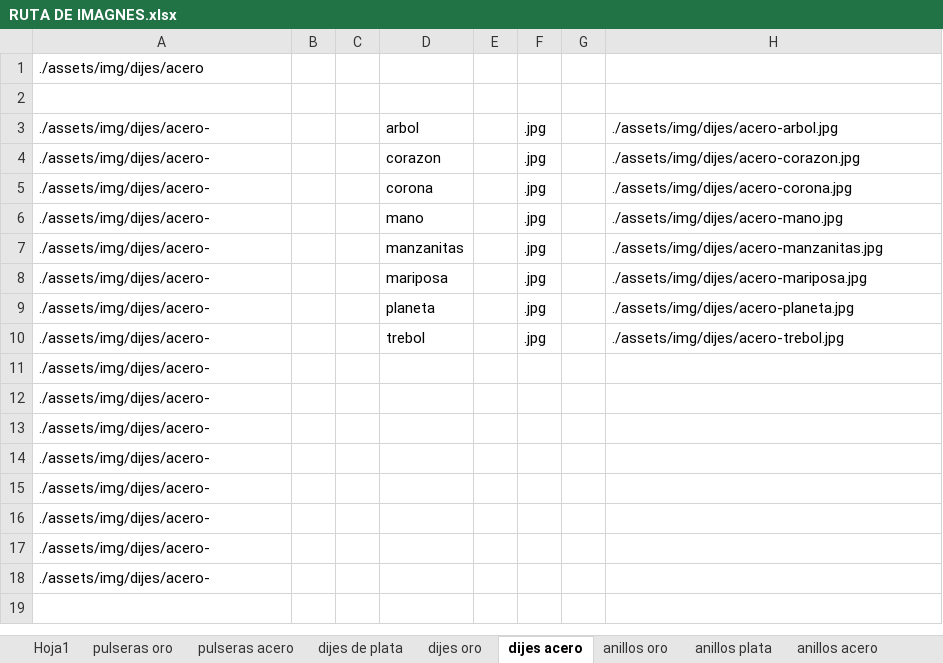
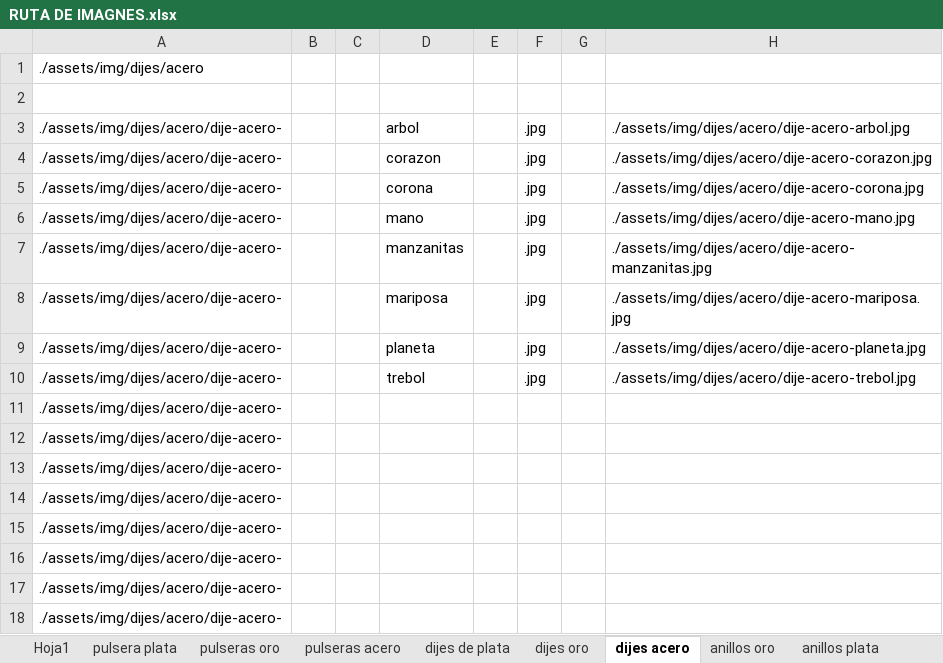
Before and after one commit to notsag01/pyass, an Excel workbook: RUTA DE IMAGNES.xlsx, sheet dijes acero, drawn as a sheet; values as stored, in another font and other column widths than the file's, no borders; the diff names each change by its address in the sheet, - before the commit and + after, or states it on an @@ line.

```diff
--- a/RUTA DE IMAGNES.xlsx (sheet dijes acero)
+++ b/RUTA DE IMAGNES.xlsx (sheet dijes acero)
+sheet tab: pulsera plata
-A3:A18: ./assets/img/dijes/acero-
+A3:A18: ./assets/img/dijes/acero/dije-acero-
-H3: ./assets/img/dijes/acero-arbol.jpg
+H3: ./assets/img/dijes/acero/dije-acero-arbol.jpg
-H4: ./assets/img/dijes/acero-corazon.jpg
+H4: ./assets/img/dijes/acero/dije-acero-corazon.jpg
-H5: ./assets/img/dijes/acero-corona.jpg
+H5: ./assets/img/dijes/acero/dije-acero-corona.jpg
-H6: ./assets/img/dijes/acero-mano.jpg
+H6: ./assets/img/dijes/acero/dije-acero-mano.jpg
-H7: ./assets/img/dijes/acero-manzanitas.jpg
+H7: ./assets/img/dijes/acero/dije-acero-manzanitas.jpg
-H8: ./assets/img/dijes/acero-mariposa.jpg
+H8: ./assets/img/dijes/acero/dije-acero-mariposa.jpg
-H9: ./assets/img/dijes/acero-planeta.jpg
+H9: ./assets/img/dijes/acero/dije-acero-planeta.jpg
-H10: ./assets/img/dijes/acero-trebol.jpg
+H10: ./assets/img/dijes/acero/dije-acero-trebol.jpg
```
Also changed, not shown: sheet pulseras oro, sheet dijes oro, sheet dijes de plata, sheet pulseras acero, PRODUCTOS.xlsx, 4 other files.
